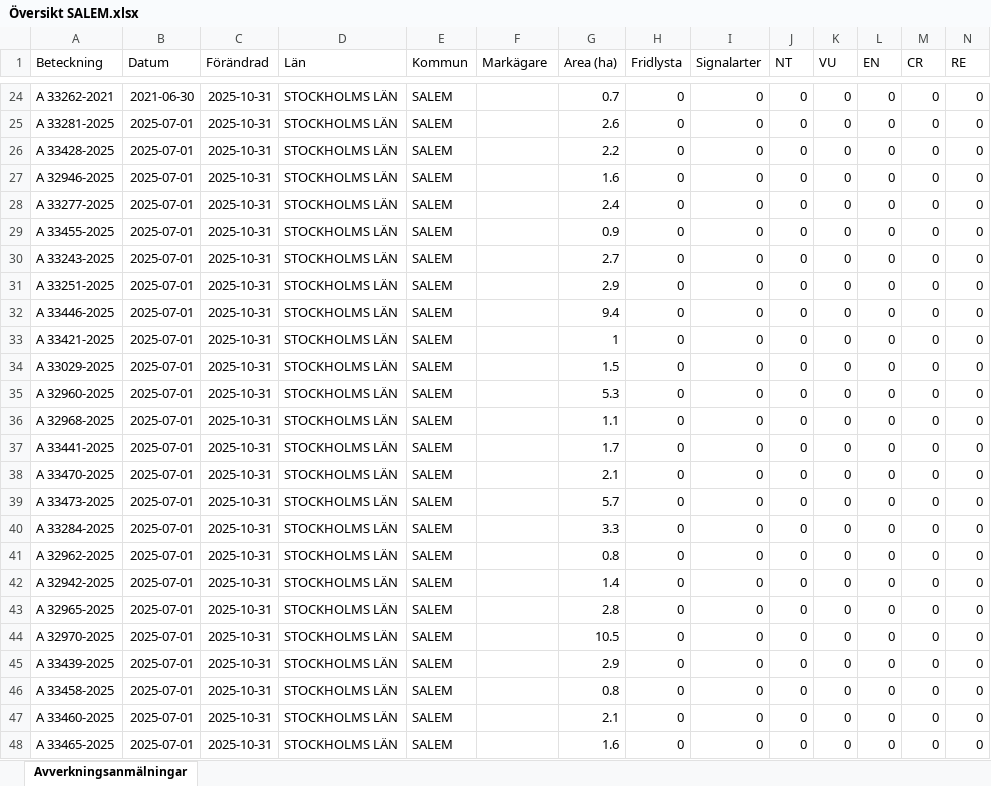
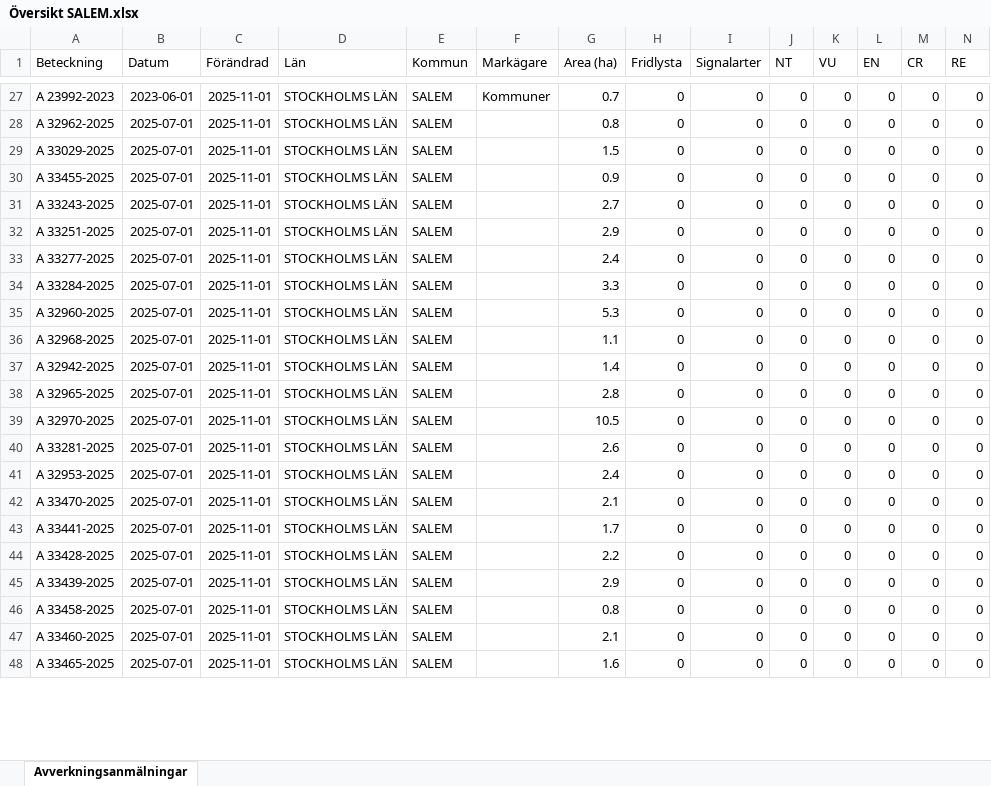
Before and after one commit to klasma/Logging_0128, an Excel workbook: Översikt SALEM.xlsx, sheet Avverkningsanmälningar, drawn as a sheet; only a part is shown, gaps mark what is left out; values as stored, in another font and other column widths than the file's, no borders; removed rows and columns are numbered as before the commit, all else as after; rows hold the shown columns only; the diff covers the shown part only; the diff names each change by its address in the sheet, - before the commit and + after, or states it on an @@ line.

```diff
--- a/Översikt SALEM.xlsx (sheet Avverkningsanmälningar)
+++ b/Översikt SALEM.xlsx (sheet Avverkningsanmälningar)
-A27 (Beteckning): A 33262-2021
+A27 (Beteckning): A 23992-2023
-B27 (Datum): 2021-06-30
+B27 (Datum): 2023-06-01
-C27 (Förändrad): 2025-10-31
+C27 (Förändrad): 2025-11-01
-F27 (Markägare): (empty)
+F27 (Markägare): Kommuner
-row 25: A 33281-2025 | 2025-07-01 | 2025-10-31 | STOCKHOLMS LÄN | SALEM |  | 2.6 | 0 | 0 | 0 | 0 | 0 | 0 | 0
-row 26: A 33428-2025 | 2025-07-01 | 2025-10-31 | STOCKHOLMS LÄN | SALEM |  | 2.2 | 0 | 0 | 0 | 0 | 0 | 0 | 0
-A28 (Beteckning): A 32946-2025
+A28 (Beteckning): A 32962-2025
-C28:C34 (Förändrad): 2025-10-31
+C28:C34 (Förändrad): 2025-11-01
-G28 (Area (ha)): 1.6
+G28 (Area (ha)): 0.8
-A29 (Beteckning): A 33277-2025
+A29 (Beteckning): A 33029-2025
-G29 (Area (ha)): 2.4
+G29 (Area (ha)): 1.5
-A33 (Beteckning): A 33446-2025
+A33 (Beteckning): A 33277-2025
-G33 (Area (ha)): 9.4
+G33 (Area (ha)): 2.4
-A34 (Beteckning): A 33421-2025
+A34 (Beteckning): A 33284-2025
-G34 (Area (ha)): 1
+G34 (Area (ha)): 3.3
-row 34: A 33029-2025 | 2025-07-01 | 2025-10-31 | STOCKHOLMS LÄN | SALEM |  | 1.5 | 0 | 0 | 0 | 0 | 0 | 0 | 0
-C35:C48 (Förändrad): 2025-10-31
+C35:C48 (Förändrad): 2025-11-01
-A37 (Beteckning): A 33441-2025
+A37 (Beteckning): A 32942-2025
-G37 (Area (ha)): 1.7
+G37 (Area (ha)): 1.4
-A38 (Beteckning): A 33470-2025
+A38 (Beteckning): A 32965-2025
-G38 (Area (ha)): 2.1
+G38 (Area (ha)): 2.8
-A39 (Beteckning): A 33473-2025
+A39 (Beteckning): A 32970-2025
-G39 (Area (ha)): 5.7
+G39 (Area (ha)): 10.5
-A40 (Beteckning): A 33284-2025
+A40 (Beteckning): A 33281-2025
-G40 (Area (ha)): 3.3
+G40 (Area (ha)): 2.6
-A41 (Beteckning): A 32962-2025
+A41 (Beteckning): A 32953-2025
-G41 (Area (ha)): 0.8
+G41 (Area (ha)): 2.4
-A42 (Beteckning): A 32942-2025
+A42 (Beteckning): A 33470-2025
-G42 (Area (ha)): 1.4
+G42 (Area (ha)): 2.1
-A43 (Beteckning): A 32965-2025
+A43 (Beteckning): A 33441-2025
-G43 (Area (ha)): 2.8
+G43 (Area (ha)): 1.7
-A44 (Beteckning): A 32970-2025
+A44 (Beteckning): A 33428-2025
-G44 (Area (ha)): 10.5
+G44 (Area (ha)): 2.2
```
Also changed, not shown: 7 added rows, 4 removed rows and 46 edited cells elsewhere in this sheet, artfynd/A 33411-2025 artfynd.xlsx, artfynd/A 61302-2022 artfynd.xlsx, 53 other files.
